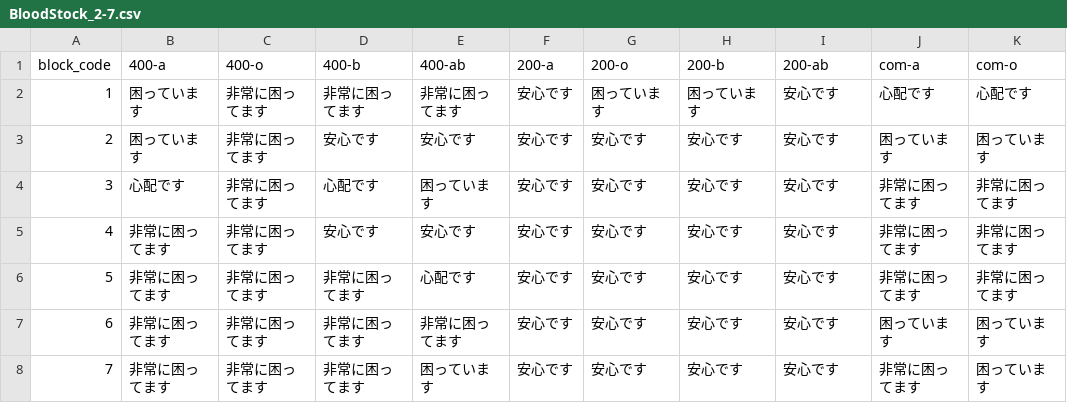
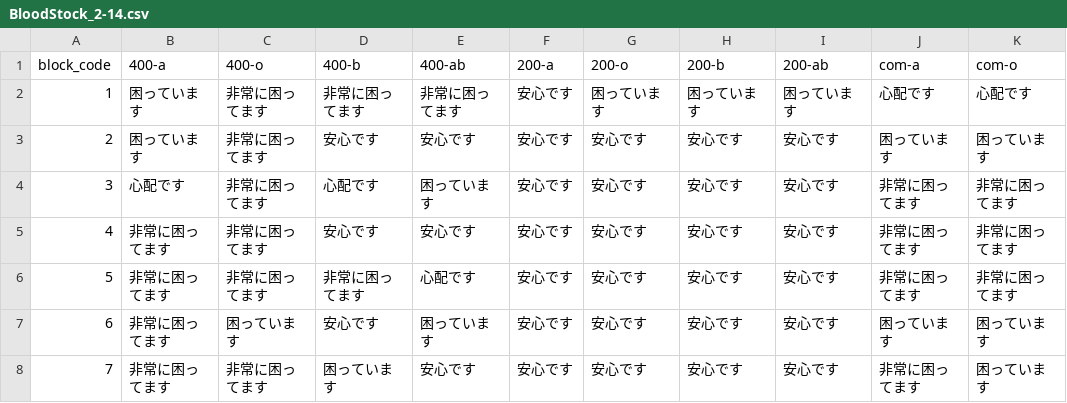
Before and after one commit to 5522079/kenketsu-navi, a CSV file: data/BloodStock_2-14.csv (was data/BloodStock_2-7.csv), drawn as a sheet; only a part is shown; the diff names each change by its address in the sheet, - before the commit and + after, or states it on an @@ line.

Commit message:
update

```diff
--- a/data/BloodStock_2-7.csv
+++ b/data/BloodStock_2-14.csv
-I2 (200-ab): 安心です
+I2 (200-ab): 困っています
-C7 (400-o): 非常に困ってます
+C7 (400-o): 困っています
-D7 (400-b): 非常に困ってます
+D7 (400-b): 安心です
-E7 (400-ab): 非常に困ってます
+E7 (400-ab): 困っています
-D8 (400-b): 非常に困ってます
+D8 (400-b): 困っています
-E8 (400-ab): 困っています
+E8 (400-ab): 安心です
```
